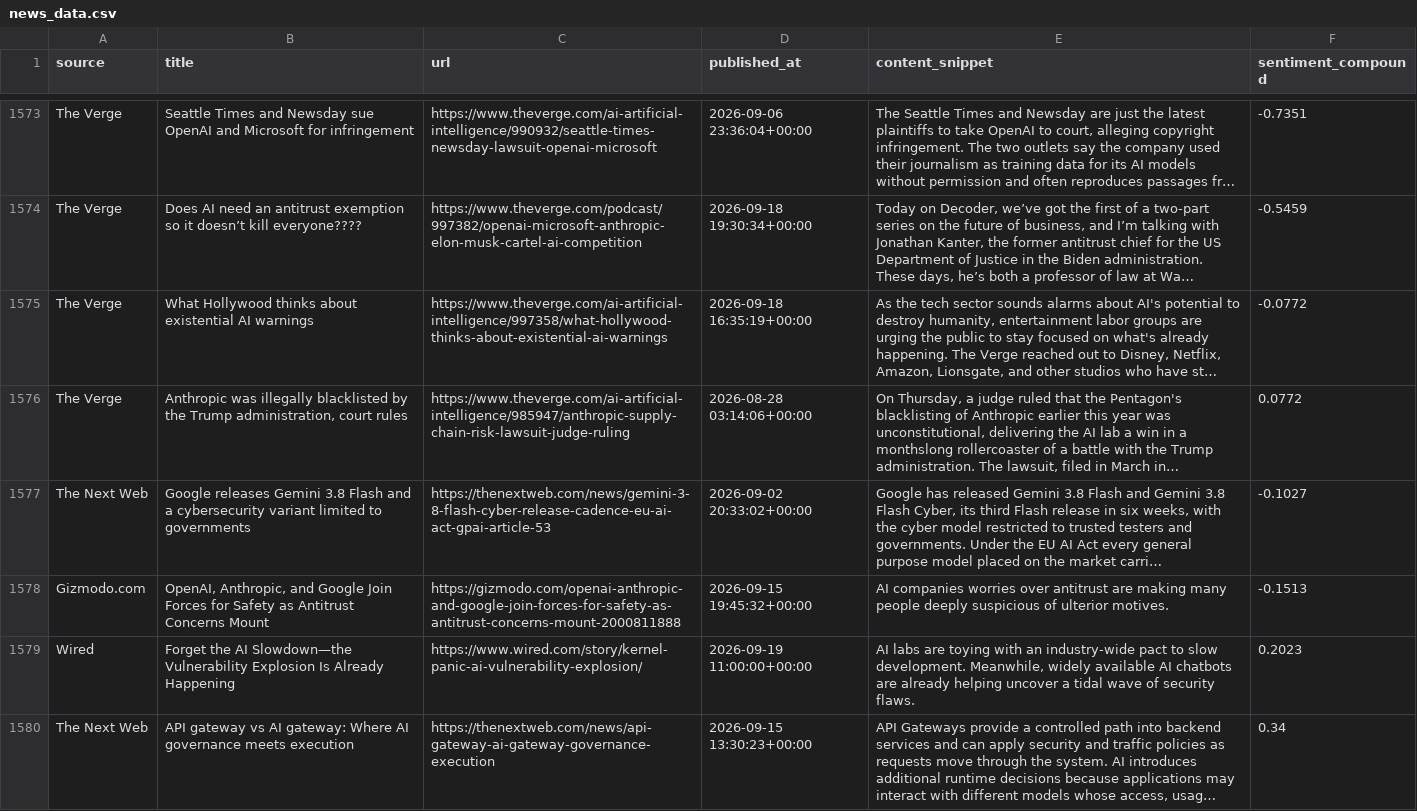
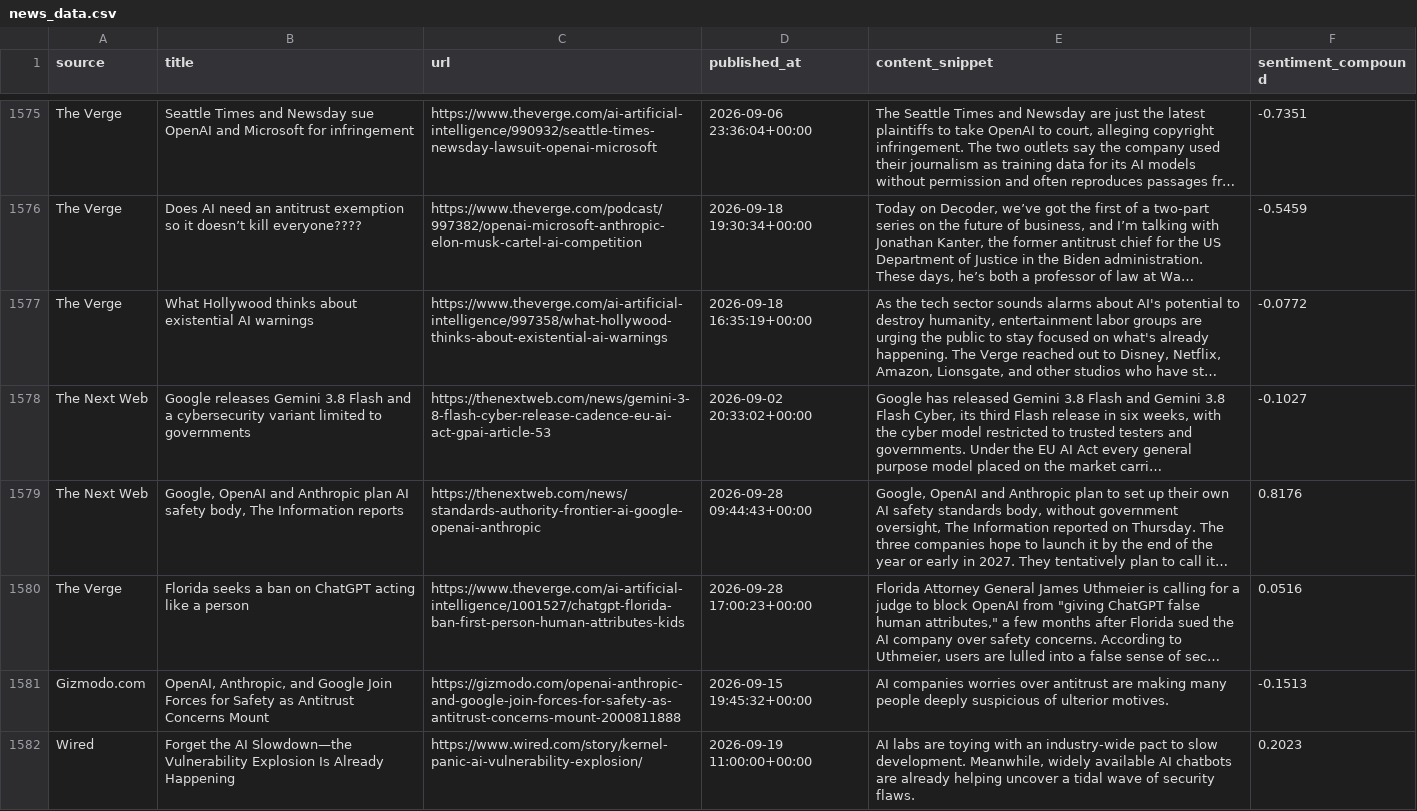
Before and after one commit to hynesc/ai-news-dashboard, a CSV file: news_data.csv, drawn as a sheet; only a part is shown, gaps mark what is left out; the shorter side is filled out with more unchanged rows; long unchanged cells end in …; the diff covers the shown part only; the diff names each change by its address in the sheet, - before the commit and + after, or states it on an @@ line.

```diff
--- a/news_data.csv
+++ b/news_data.csv
@@ row 1576 moved to row 1565: The Verge @@
+row 1579: The Next Web | Google, OpenAI and Anthropic plan AI safety body, The Information reports | https://thenextweb.com/news/standards-authority-frontier-ai-google-openai-anthropic | 2026-09-28 09:44:43+00:00 | Google, OpenAI and Anthropic plan to set up their own AI safety standards body, without government oversight, The Information reported on Thursday. The three companies hope to launch it by the end of the year or early in 2027. They tentatively plan to call it… | 0.8176
+row 1580: The Verge | Florida seeks a ban on ChatGPT acting like a person | https://www.theverge.com/ai-artificial-intelligence/1001527/chatgpt-florida-ban-first-person-human-attributes-kids | 2026-09-28 17:00:23+00:00 | Florida Attorney General James Uthmeier is calling for a judge to block OpenAI from "giving ChatGPT false human attributes," a few months after Florida sued the AI company over safety concerns. According to Uthmeier, users are lulled into a false sense of sec… | 0.0516
```
Also changed, not shown: 2 added rows and 2 moved rows elsewhere in this file.
